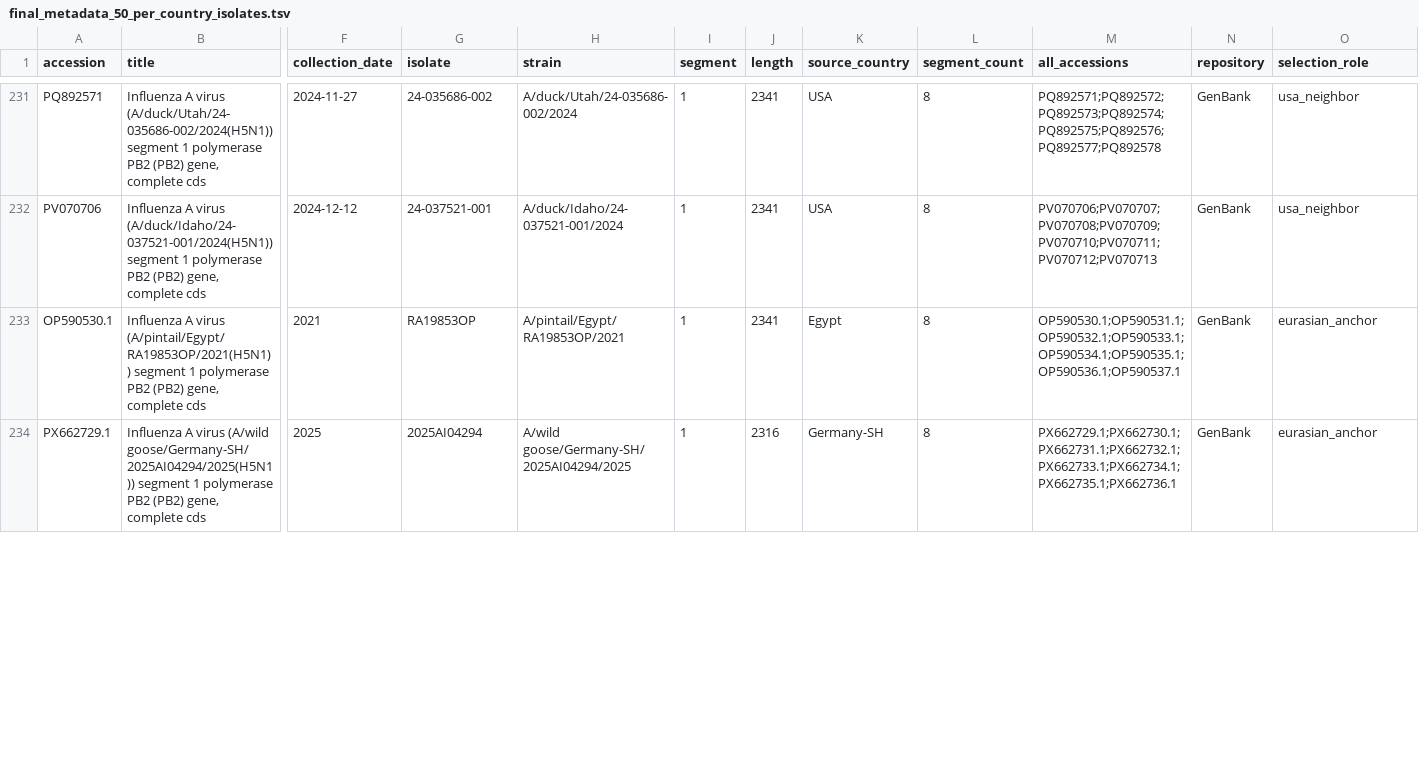
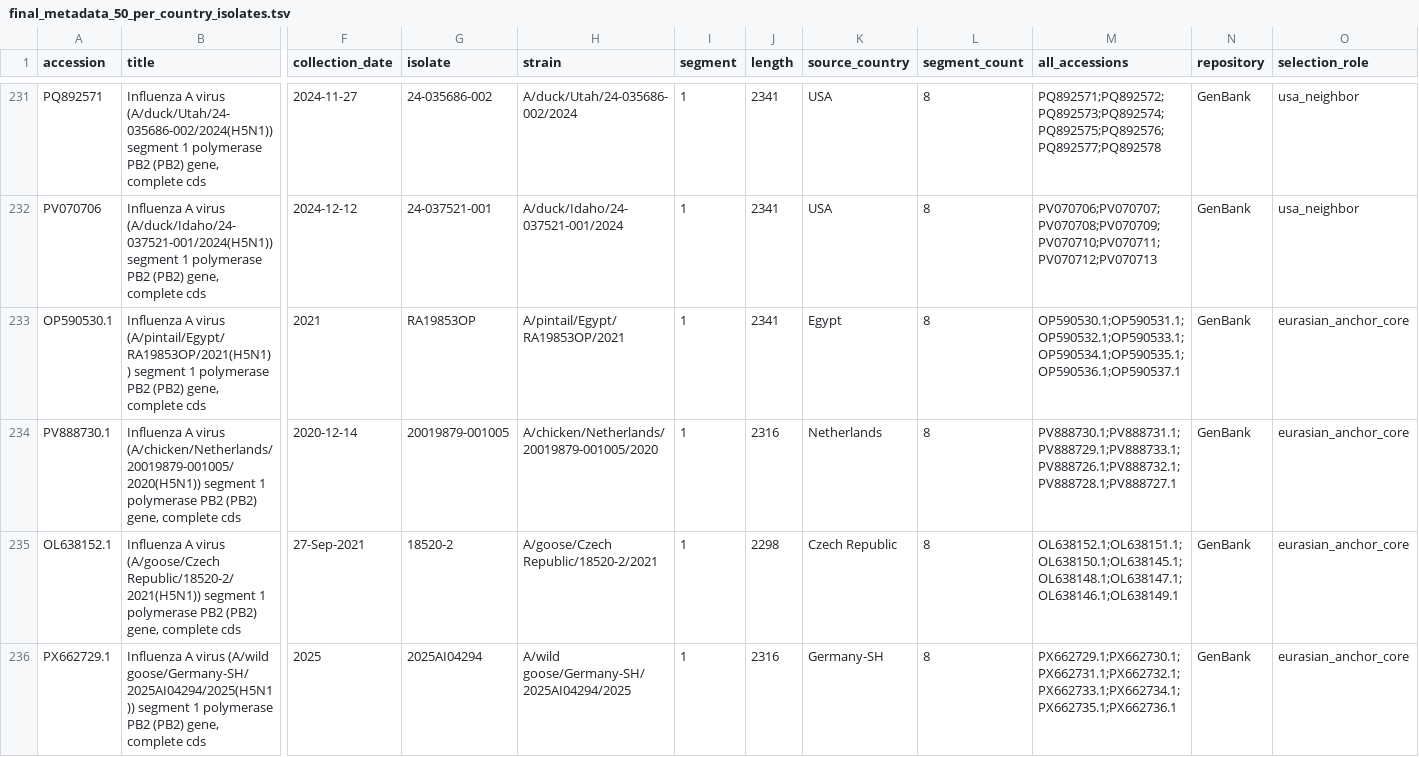
Before and after one commit to Sebysemily/Flu, a TSV file: config/final_metadata_50_per_country_isolates.tsv, drawn as a sheet; only a part is shown, gaps mark what is left out; addresses are those after the commit; rows hold the shown columns only; the diff covers the shown part only; the diff names each change by its address in the sheet, - before the commit and + after, or states it on an @@ line.

```diff
--- a/config/final_metadata_50_per_country_isolates.tsv
+++ b/config/final_metadata_50_per_country_isolates.tsv
-O233 (selection_role): eurasian_anchor
+O233 (selection_role): eurasian_anchor_core
+row 234: PV888730.1 | Influenza A virus (A/chicken/Netherlands/20019879-001005/2020(H5N1)) segment 1 polymerase PB2 (PB2) gene, complete cds | 2020-12-14 | 20019879-001005 | A/chicken/Netherlands/20019879-001005/2020 | 1 | 2316 | Netherlands | 8 | PV888730.1;PV888731.1;PV888729.1;PV888733.1;PV888726.1;PV888732.1;PV888728.1;PV888727.1 | GenBank | eurasian_anchor_core
+row 235: OL638152.1 | Influenza A virus (A/goose/Czech Republic/18520-2/2021(H5N1)) segment 1 polymerase PB2 (PB2) gene, complete cds | 27-Sep-2021 | 18520-2 | A/goose/Czech Republic/18520-2/2021 | 1 | 2298 | Czech Republic | 8 | OL638152.1;OL638151.1;OL638150.1;OL638145.1;OL638148.1;OL638147.1;OL638146.1;OL638149.1 | GenBank | eurasian_anchor_core
-O236 (selection_role): eurasian_anchor
+O236 (selection_role): eurasian_anchor_core
```
Also changed, not shown: 2 added rows, 1 removed row and 6 edited cells elsewhere in this file, 3 other files.
